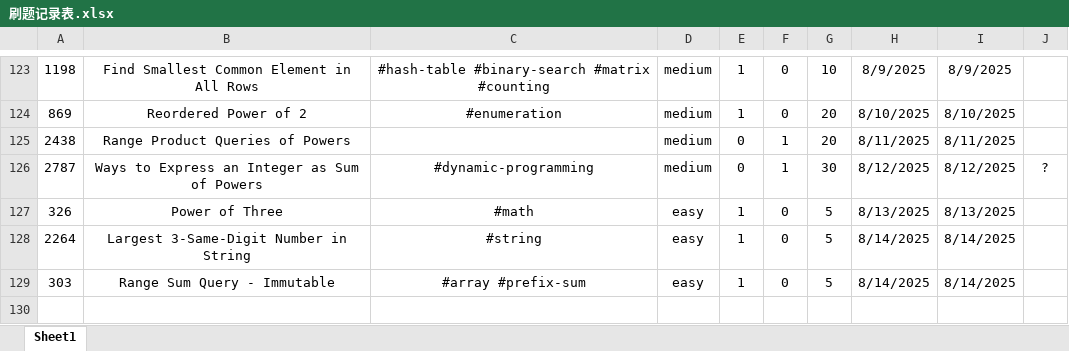
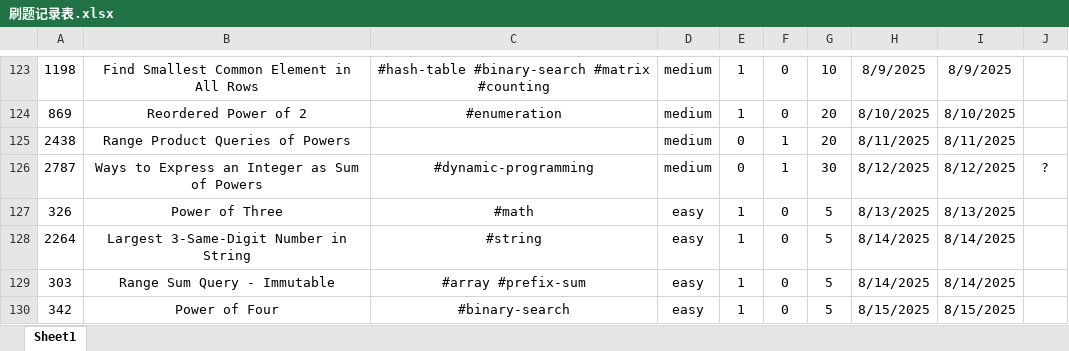
Before and after one commit to Jeromestein/LeetCode, an Excel workbook: Obsidian Vault/刷题笔记 - 记录/刷题记录表.xlsx, sheet Sheet1, drawn as a sheet; only a part is shown, gaps mark what is left out; values as stored, in another font and other column widths than the file's, no borders; the diff names each change by its address in the sheet, - before the commit and + after, or states it on an @@ line.

```diff
--- a/Obsidian Vault/刷题笔记 - 记录/刷题记录表.xlsx (sheet Sheet1)
+++ b/Obsidian Vault/刷题笔记 - 记录/刷题记录表.xlsx (sheet Sheet1)
+row 130: 342 | Power of Four | #binary-search | easy | 1 | 0 | 5 | 8/15/2025 | 8/15/2025
```
Also changed, not shown: 2 other files.
